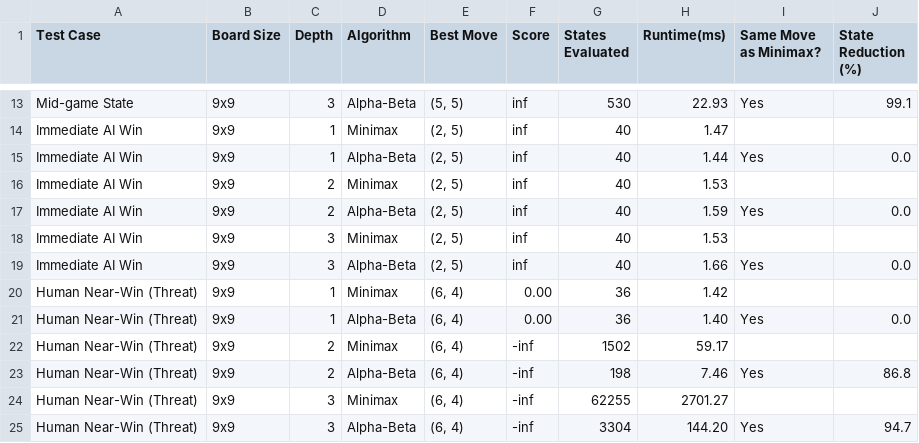
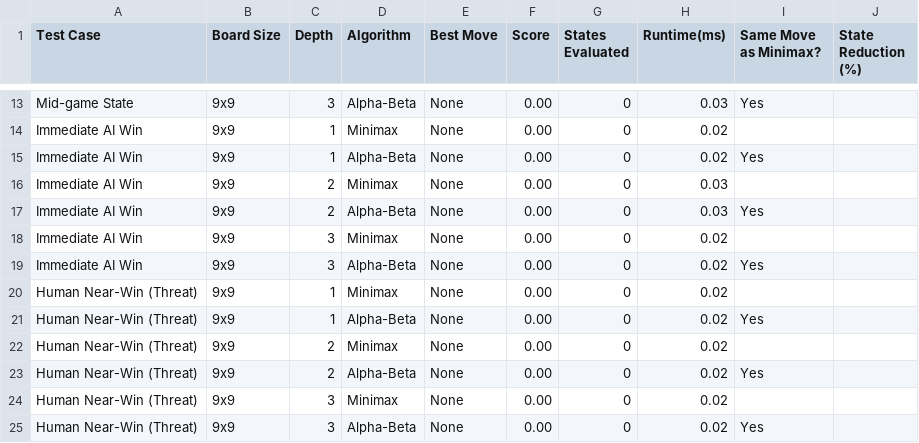
Before and after one commit to mthang1201/24020220_23020024_23020646_CaroAI, a CSV file: results/experiment_results.csv, drawn as a sheet; only a part is shown, gaps mark what is left out; the diff covers the shown part only; the diff names each change by its address in the sheet, - before the commit and + after, or states it on an @@ line.

```diff
--- a/results/experiment_results.csv
+++ b/results/experiment_results.csv
-E13 (Best Move): (5, 5)
+E13 (Best Move): None
-F13:F19 (Score): inf
+F13:F19 (Score): 0.00
-G13 (States Evaluated): 530
+G13 (States Evaluated): 0
-H13 (Runtime(ms)): 22.93
+H13 (Runtime(ms)): 0.03
-J13 (State Reduction (%)): 99.1
+J13 (State Reduction (%)): (empty)
-E14:E19 (Best Move): (2, 5)
+E14:E19 (Best Move): None
-G14:G19 (States Evaluated): 40
+G14:G19 (States Evaluated): 0
-H14 (Runtime(ms)): 1.47
+H14 (Runtime(ms)): 0.02
-H15 (Runtime(ms)): 1.44
+H15 (Runtime(ms)): 0.02
-J15 (State Reduction (%)): 0.0
+J15 (State Reduction (%)): (empty)
-H16 (Runtime(ms)): 1.53
+H16 (Runtime(ms)): 0.03
-H17 (Runtime(ms)): 1.59
+H17 (Runtime(ms)): 0.03
-J17 (State Reduction (%)): 0.0
+J17 (State Reduction (%)): (empty)
-H18 (Runtime(ms)): 1.53
+H18 (Runtime(ms)): 0.02
-H19 (Runtime(ms)): 1.66
+H19 (Runtime(ms)): 0.02
-J19 (State Reduction (%)): 0.0
+J19 (State Reduction (%)): (empty)
-E20:E25 (Best Move): (6, 4)
+E20:E25 (Best Move): None
-G20:G21 (States Evaluated): 36
+G20:G21 (States Evaluated): 0
-H20 (Runtime(ms)): 1.42
+H20 (Runtime(ms)): 0.02
-H21 (Runtime(ms)): 1.40
+H21 (Runtime(ms)): 0.02
-J21 (State Reduction (%)): 0.0
+J21 (State Reduction (%)): (empty)
-F22:F25 (Score): -inf
+F22:F25 (Score): 0.00
-G22 (States Evaluated): 1502
+G22 (States Evaluated): 0
-H22 (Runtime(ms)): 59.17
+H22 (Runtime(ms)): 0.02
-G23 (States Evaluated): 198
+G23 (States Evaluated): 0
-H23 (Runtime(ms)): 7.46
+H23 (Runtime(ms)): 0.02
-J23 (State Reduction (%)): 86.8
+J23 (State Reduction (%)): (empty)
-G24 (States Evaluated): 62255
+G24 (States Evaluated): 0
-H24 (Runtime(ms)): 2701.27
+H24 (Runtime(ms)): 0.02
-G25 (States Evaluated): 3304
+G25 (States Evaluated): 0
-H25 (Runtime(ms)): 144.20
+H25 (Runtime(ms)): 0.02
-J25 (State Reduction (%)): 94.7
+J25 (State Reduction (%)): (empty)
```
Also changed, not shown: 97 edited cells elsewhere in this file, 5 other files.
